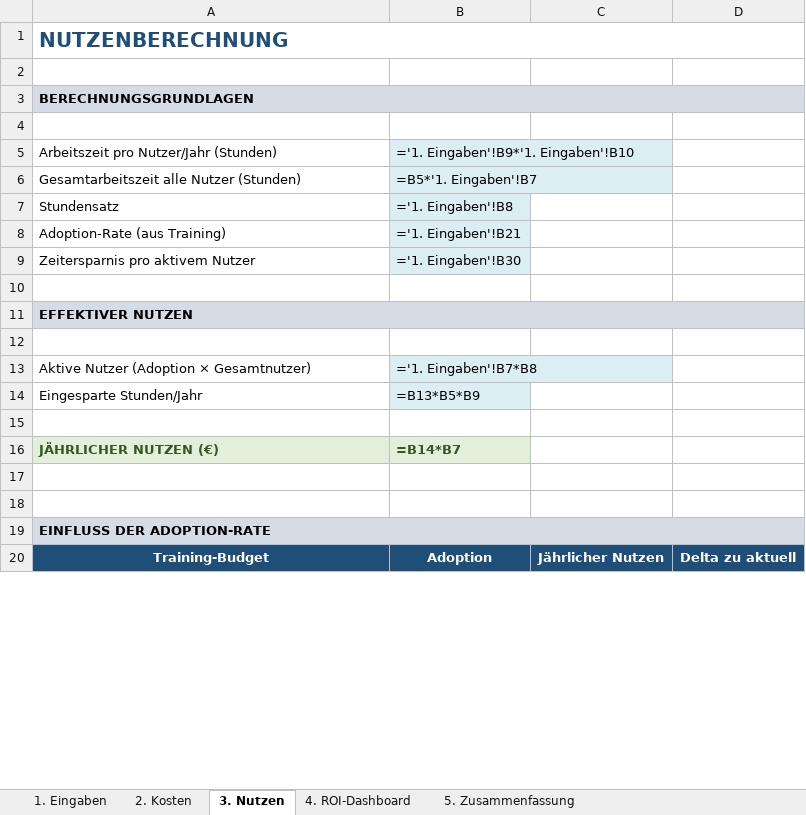
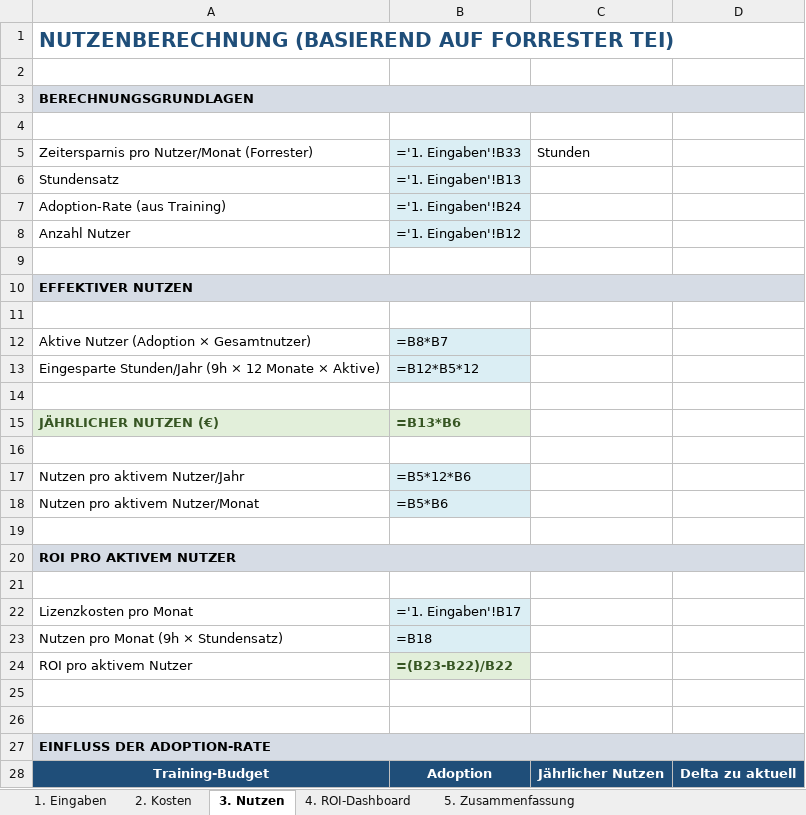
Before and after one commit to Martin212038201938/team-copilot-collective, an Excel workbook: public/downloads/Copilot-ROI-Rechner.xlsx, sheet 3. Nutzen, drawn as a sheet; only a part is shown; values as stored, in another font and other column widths than the file's, no borders; formulas without a stored value are shown as written; removed rows and columns are numbered as before the commit, all else as after; the diff covers the shown part only; the diff names each change by its address in the sheet, - before the commit and + after, or states it on an @@ line.

Commit message:
feat: Studiendaten integriert - Forrester 9h/Monat, Work Trend Index 77%

```diff
--- a/public/downloads/Copilot-ROI-Rechner.xlsx (sheet 3. Nutzen)
+++ b/public/downloads/Copilot-ROI-Rechner.xlsx (sheet 3. Nutzen)
-A1: NUTZENBERECHNUNG
+A1: NUTZENBERECHNUNG (BASIEREND AUF FORRESTER TEI)
-row 5: Arbeitszeit pro Nutzer/Jahr (Stunden) | ='1. Eingaben'!B9*'1. Eingaben'!B10
-row 6: Gesamtarbeitszeit alle Nutzer (Stunden) | =B5*'1. Eingaben'!B7
+row 5: Zeitersparnis pro Nutzer/Monat (Forrester) | ='1. Eingaben'!B33 | Stunden
-B6: ='1. Eingaben'!B8
+B6: ='1. Eingaben'!B13
-B7: ='1. Eingaben'!B21
+B7: ='1. Eingaben'!B24
-row 9: Zeitersparnis pro aktivem Nutzer | ='1. Eingaben'!B30
+row 8: Anzahl Nutzer | ='1. Eingaben'!B12
-B12: ='1. Eingaben'!B7*B8
+B12: =B8*B7
-row 14: Eingesparte Stunden/Jahr | =B13*B5*B9
+row 13: Eingesparte Stunden/Jahr (9h × 12 Monate × Aktive) | =B12*B5*12
-B15: =B14*B7
+B15: =B13*B6
+row 16: (empty)
+row 17: Nutzen pro aktivem Nutzer/Jahr | =B5*12*B6
+row 18: Nutzen pro aktivem Nutzer/Monat | =B5*B6
+row 19: (empty)
+row 20: ROI PRO AKTIVEM NUTZER
+row 21: (empty)
+row 22: Lizenzkosten pro Monat | ='1. Eingaben'!B17
+row 23: Nutzen pro Monat (9h × Stundensatz) | =B18
+row 24: ROI pro aktivem Nutzer | =(B23-B22)/B22
```
Also changed, not shown: 13 edited cells elsewhere in this sheet, sheet 4. ROI-Dashboard, sheet 1. Eingaben, sheet 5. Zusammenfassung, sheet 2. Kosten, 1 other file.
